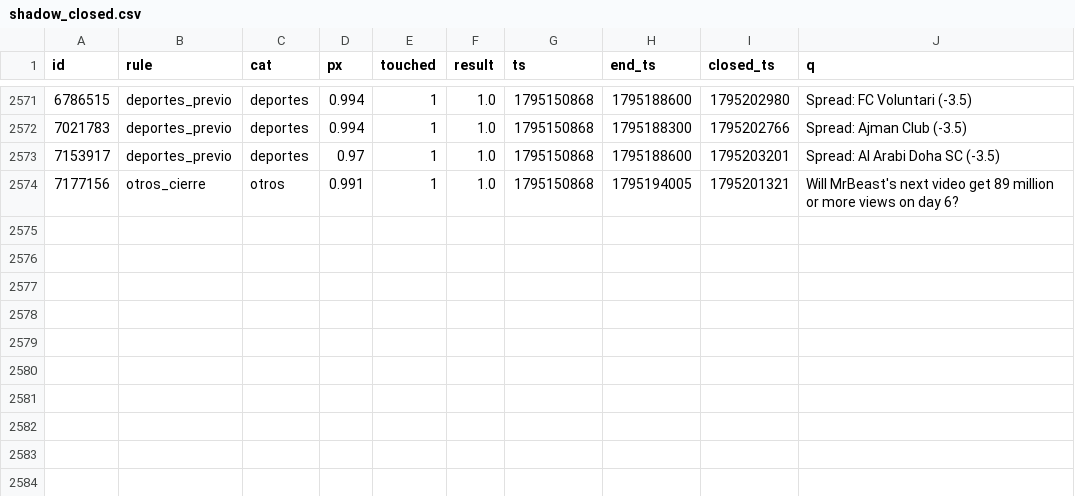
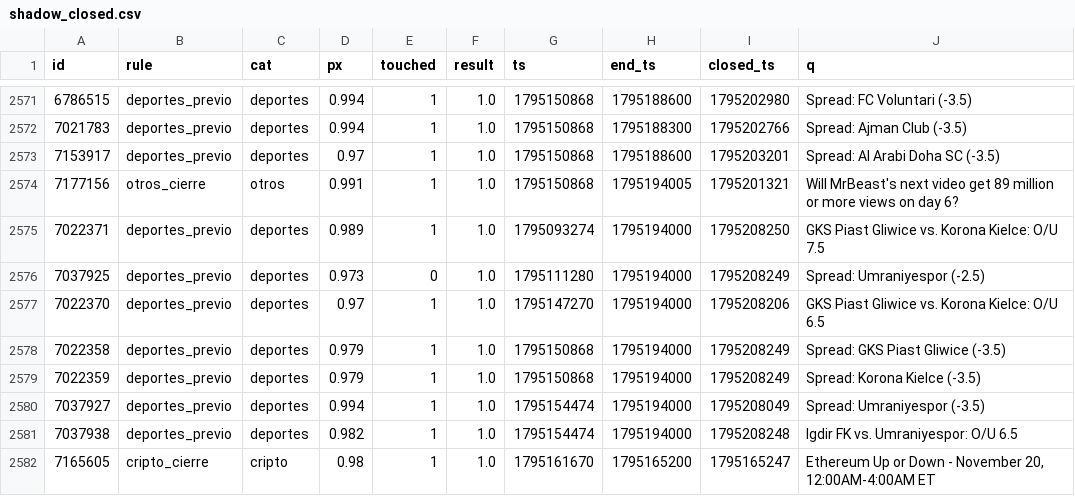
Before and after one commit to changelcerdajr-svg/changelpina, a CSV file: sweeper/data/paper/shadow_closed.csv, drawn as a sheet; only a part is shown, gaps mark what is left out.

```diff
--- a/sweeper/data/paper/shadow_closed.csv
+++ b/sweeper/data/paper/shadow_closed.csv
@@ -2574 +2574,9 @@ id,rule,cat,px,touched,result,ts,end_ts,closed_ts,q
 7177156,otros_cierre,otros,0.991,1,1.0,1795150868,1795194005,1795201321,Will MrBeast's next video get 89 million or more views on day 6?
+7022371,deportes_previo,deportes,0.989,1,1.0,1795093274,1795194000,1795208250,GKS Piast Gliwice vs. Korona Kielce: O/U 7.5
+7037925,deportes_previo,deportes,0.973,0,1.0,1795111280,1795194000,1795208249,Spread: Umraniyespor (-2.5)
+7022370,deportes_previo,deportes,0.97,1,1.0,1795147270,1795194000,1795208206,GKS Piast Gliwice vs. Korona Kielce: O/U 6.5
+7022358,deportes_previo,deportes,0.979,1,1.0,1795150868,1795194000,1795208249,Spread: GKS Piast Gliwice (-3.5)
+7022359,deportes_previo,deportes,0.979,1,1.0,1795150868,1795194000,1795208249,Spread: Korona Kielce (-3.5)
+7037927,deportes_previo,deportes,0.994,1,1.0,1795154474,1795194000,1795208049,Spread: Umraniyespor (-3.5)
+7037938,deportes_previo,deportes,0.982,1,1.0,1795154474,1795194000,1795208248,Igdir FK vs. Umraniyespor: O/U 6.5
+7165605,cripto_cierre,cripto,0.98,1,1.0,1795161670,1795165200,1795165247,"Ethereum Up or Down - November 20, 12:00AM-4:00AM ET"
```
Also changed, not shown: sweeper/data/paper_agresivo/shadow_closed.csv, 7 other files.
